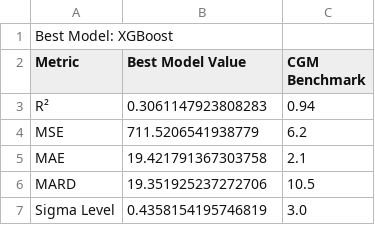
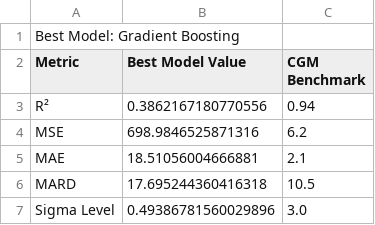
Before and after one commit to jtb21091/EyeBloodGlucose, a CSV file: best_model_metrics.csv, drawn as a sheet.

```diff
--- a/best_model_metrics.csv
+++ b/best_model_metrics.csv
@@ -1,7 +1,7 @@
-Best Model: XGBoost
+Best Model: Gradient Boosting
 Metric,Best Model Value,CGM Benchmark
-R²,0.3061147923808283,0.94
-MSE,711.5206541938779,6.2
-MAE,19.421791367303758,2.1
-MARD,19.351925237272706,10.5
-Sigma Level,0.4358154195746819,3.0
+R²,0.3862167180770556,0.94
+MSE,698.9846525871316,6.2
+MAE,18.51056004666881,2.1
+MARD,17.695244360416318,10.5
+Sigma Level,0.49386781560029896,3.0
```
Also changed, not shown: eye_glucose_data/labels.csv.
